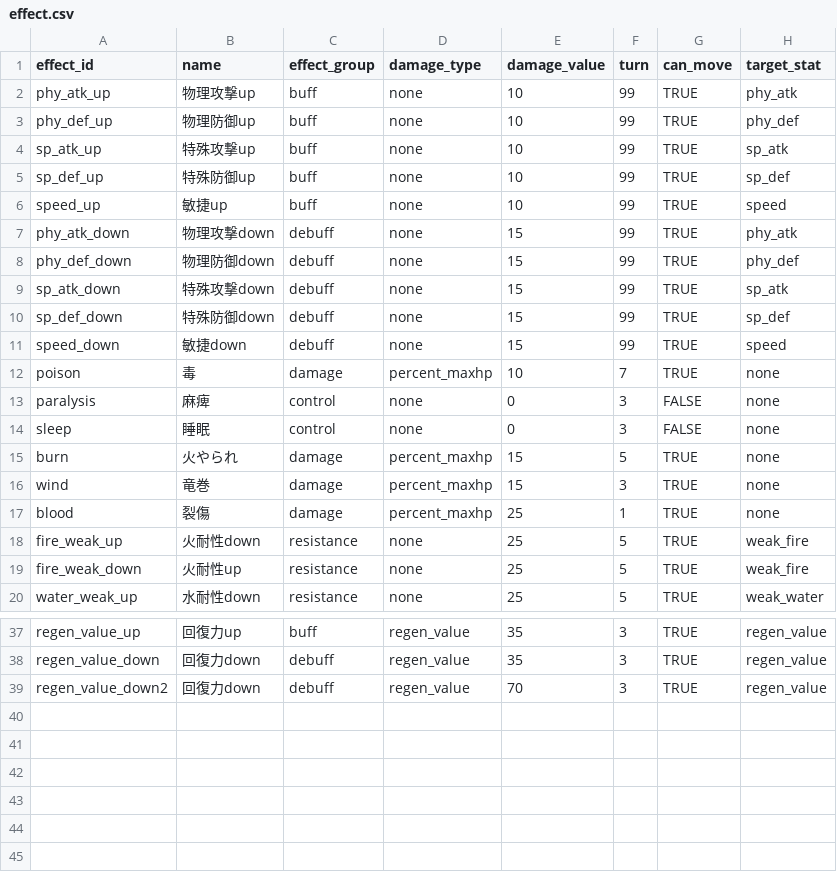
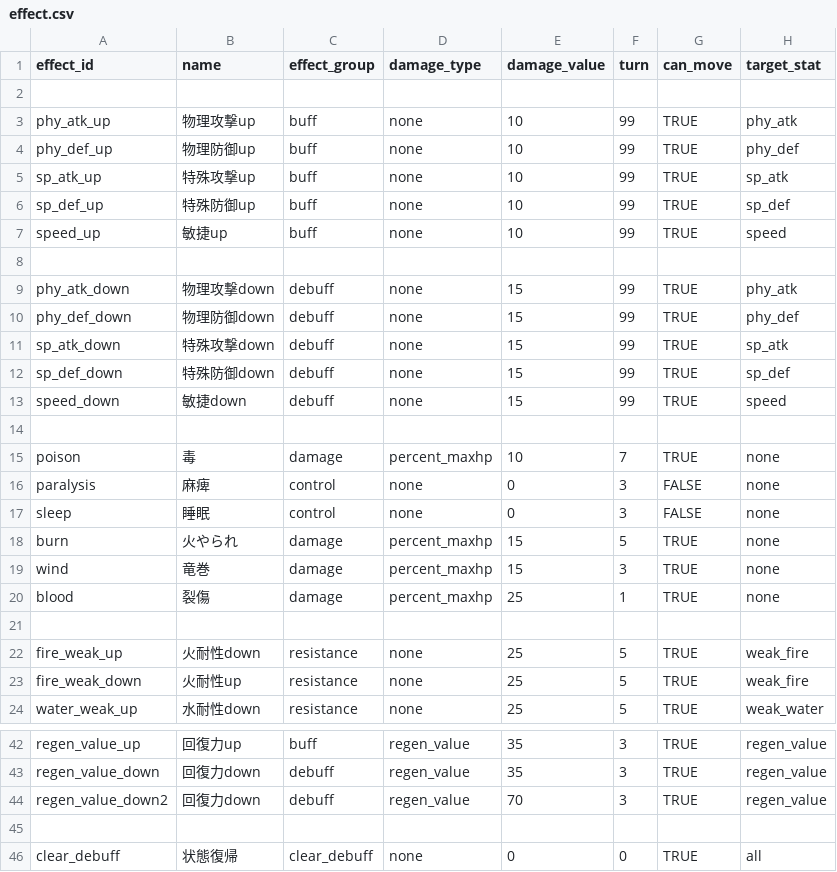
Before and after one commit to b16e17f18/MHB, a CSV file: data/effect.csv, drawn as a sheet; only a part is shown, gaps mark what is left out; the diff covers the shown part only; the diff names each change by its address in the sheet, - before the commit and + after, or states it on an @@ line.

```diff
--- a/data/effect.csv
+++ b/data/effect.csv
+row 2: (empty)
+row 8: (empty)
+row 14: (empty)
+row 21: (empty)
+row 45: (empty)
+row 46: clear_debuff | 状態復帰 | clear_debuff | none | 0 | 0 | TRUE | all
```
Also changed, not shown: 1 added row elsewhere in this file, data/character.csv, data/skill.csv, 2 other files.
